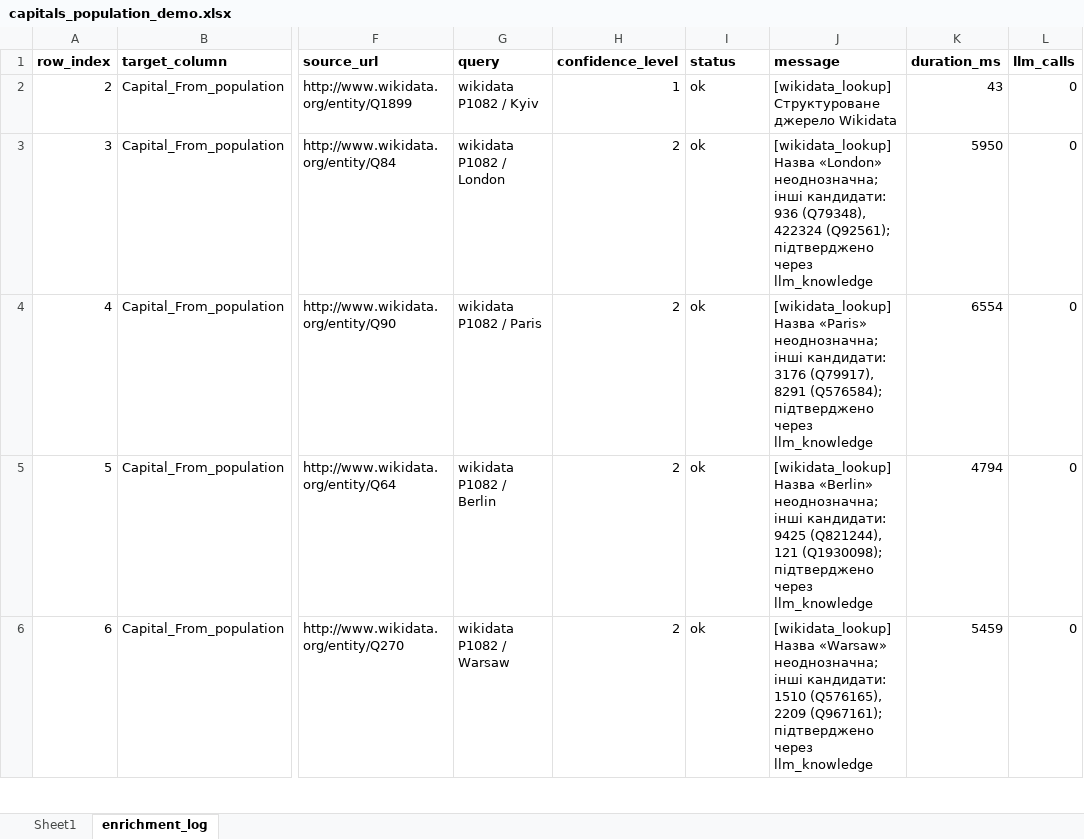
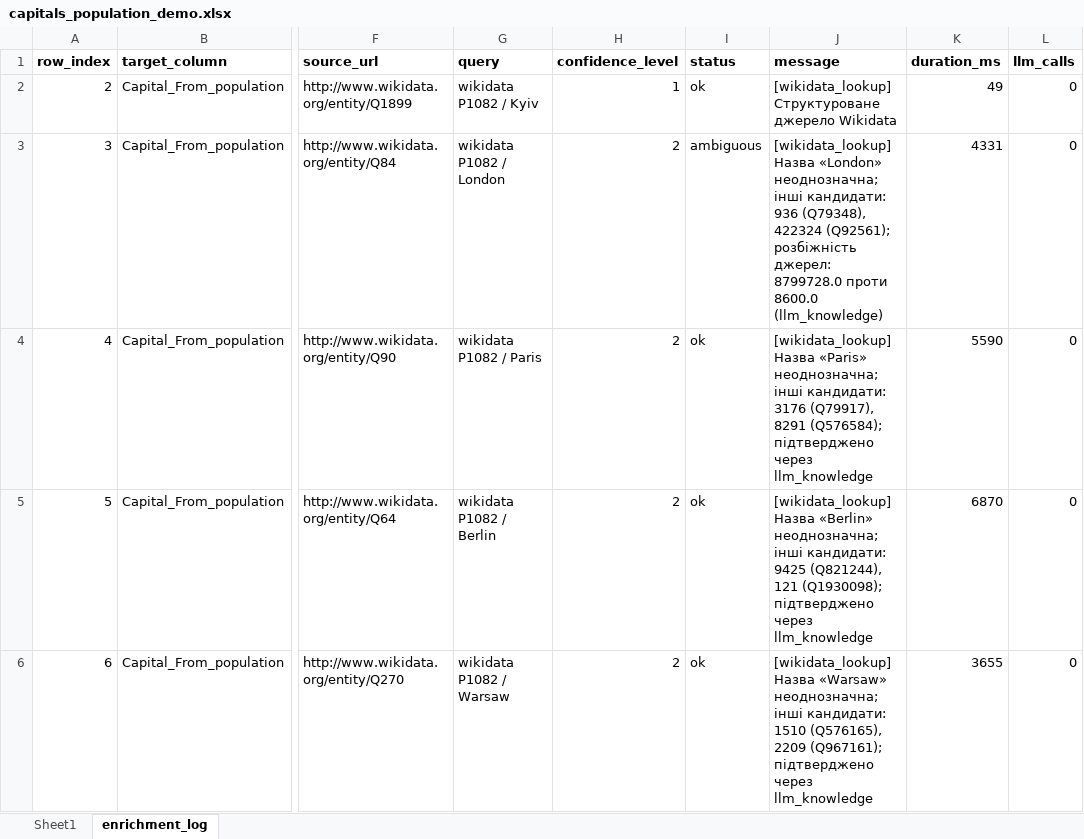
Before and after one commit to GVkyiv/excel-enrichment-Volenbovskyi, an Excel workbook: Data/Output/capitals_population_demo.xlsx, sheet enrichment_log, drawn as a sheet; only a part is shown, gaps mark what is left out; values as stored, in another font and other column widths than the file's, no borders; the diff covers the shown part only; the diff names each change by its address in the sheet, - before the commit and + after, or states it on an @@ line.

```diff
--- a/Data/Output/capitals_population_demo.xlsx (sheet enrichment_log)
+++ b/Data/Output/capitals_population_demo.xlsx (sheet enrichment_log)
-K2 (duration_ms): 43
+K2 (duration_ms): 49
-I3 (status): ok
+I3 (status): ambiguous
-J3 (message): …422324 (Q92561); підтверджено через llm_knowledge
+J3 (message): …422324 (Q92561); розбіжність джерел: 8799728.0 проти 8600.0 (llm_knowledge)
-K3 (duration_ms): 5950
+K3 (duration_ms): 4331
-K4 (duration_ms): 6554
+K4 (duration_ms): 5590
-K5 (duration_ms): 4794
+K5 (duration_ms): 6870
-K6 (duration_ms): 5459
+K6 (duration_ms): 3655
```
Also changed, not shown: 5 edited cells elsewhere in this sheet, Data/Output/broken_enriched.xlsx, Data/Output/mountains_first_ascent_demo.xlsx, 20 other files.
